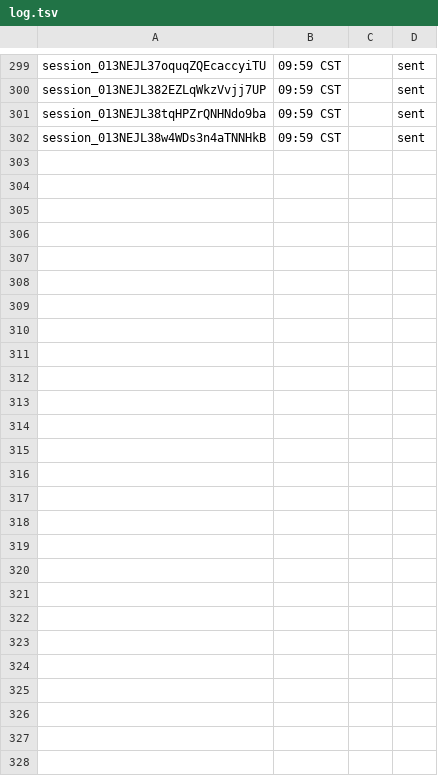
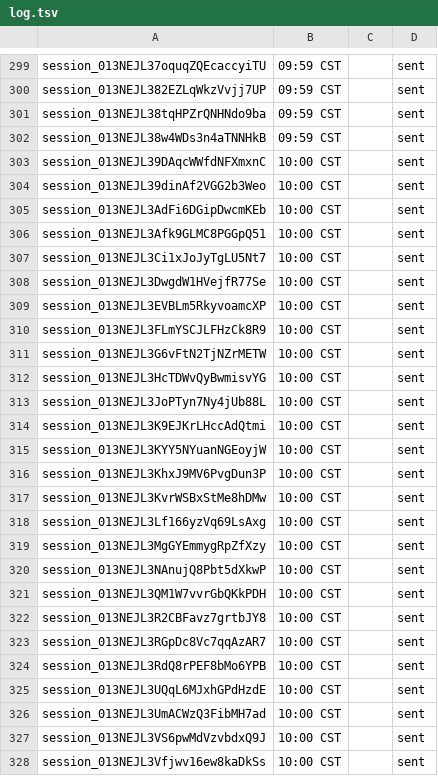
Before and after one commit to shivinate7/claude-settings, a TSV file: log.tsv, drawn as a sheet; only a part is shown, gaps mark what is left out.

```diff
--- a/log.tsv
+++ b/log.tsv
@@ -302 +302,27 @@ session_013NEJL38tqHPZrQNHNdo9ba	09:59 CST		sent
 session_013NEJL38w4WDs3n4aTNNHkB	09:59 CST		sent
+session_013NEJL39DAqcWWfdNFXmxnC	10:00 CST		sent
+session_013NEJL39dinAf2VGG2b3Weo	10:00 CST		sent
+session_013NEJL3AdFi6DGipDwcmKEb	10:00 CST		sent
+session_013NEJL3Afk9GLMC8PGGpQ51	10:00 CST		sent
+session_013NEJL3Ci1xJoJyTgLU5Nt7	10:00 CST		sent
+session_013NEJL3DwgdW1HVejfR77Se	10:00 CST		sent
+session_013NEJL3EVBLm5RkyvoamcXP	10:00 CST		sent
+session_013NEJL3FLmYSCJLFHzCk8R9	10:00 CST		sent
+session_013NEJL3G6vFtN2TjNZrMETW	10:00 CST		sent
+session_013NEJL3HcTDWvQyBwmisvYG	10:00 CST		sent
+session_013NEJL3JoPTyn7Ny4jUb88L	10:00 CST		sent
+session_013NEJL3K9EJKrLHccAdQtmi	10:00 CST		sent
+session_013NEJL3KYY5NYuanNGEoyjW	10:00 CST		sent
+session_013NEJL3KhxJ9MV6PvgDun3P	10:00 CST		sent
+session_013NEJL3KvrWSBxStMe8hDMw	10:00 CST		sent
+session_013NEJL3Lf166yzVq69LsAxg	10:00 CST		sent
+session_013NEJL3MgGYEmmygRpZfXzy	10:00 CST		sent
+session_013NEJL3NAnujQ8Pbt5dXkwP	10:00 CST		sent
+session_013NEJL3QM1W7vvrGbQKkPDH	10:00 CST		sent
+session_013NEJL3R2CBFavz7grtbJY8	10:00 CST		sent
+session_013NEJL3RGpDc8Vc7qqAzAR7	10:00 CST		sent
+session_013NEJL3RdQ8rPEF8bMo6YPB	10:00 CST		sent
+session_013NEJL3UQqL6MJxhGPdHzdE	10:00 CST		sent
+session_013NEJL3UmACWzQ3FibMH7ad	10:00 CST		sent
+session_013NEJL3VS6pwMdVzvbdxQ9J	10:00 CST		sent
+session_013NEJL3Vfjwv16ew8kaDkSs	10:00 CST		sent
```
